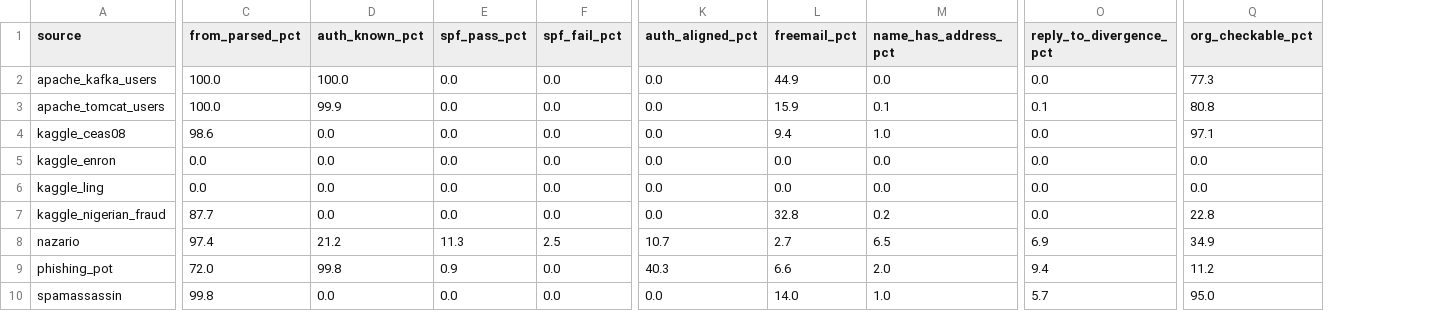
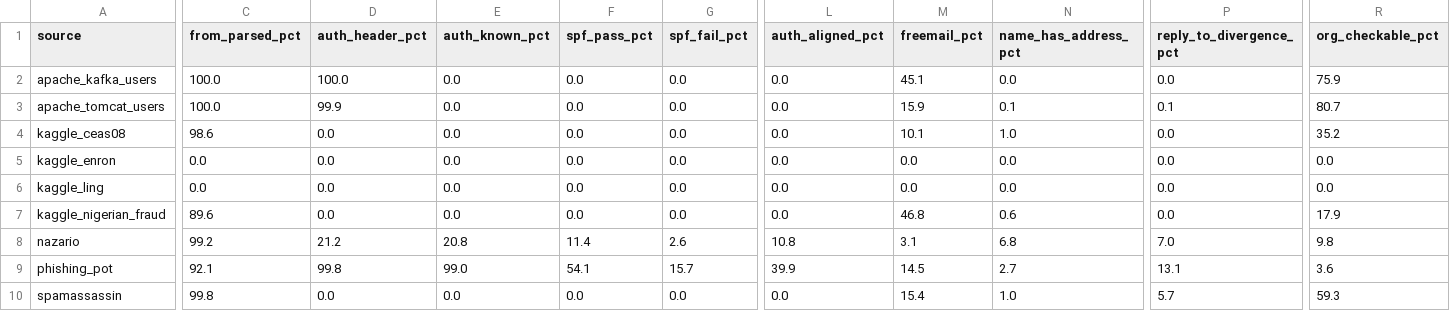
Before and after one commit to Nagasai-Datta/PretextGuard, a CSV file: results/header_evidence_summary.csv, drawn as a sheet; only a part is shown, gaps mark what is left out; addresses are those after the commit; the diff covers the shown part only; the diff names each change by its address in the sheet, - before the commit and + after, or states it on an @@ line.

Commit message:
Read Microsoft auth results, parse strict-failing From headers, add collectors, freemail and open platforms, add auth formats table

```diff
--- a/results/header_evidence_summary.csv
+++ b/results/header_evidence_summary.csv
+column D (auth_header_pct), rows 2-10: 100.0 | 99.9 | 0.0 | 0.0 | 0.0 | 0.0 | 21.2 | 99.8 | 0.0
-E2 (auth_known_pct): 100.0
+E2 (auth_known_pct): 0.0
-M2 (freemail_pct): 44.9
+M2 (freemail_pct): 45.1
-R2 (org_checkable_pct): 77.3
+R2 (org_checkable_pct): 75.9
-E3 (auth_known_pct): 99.9
+E3 (auth_known_pct): 0.0
-R3 (org_checkable_pct): 80.8
+R3 (org_checkable_pct): 80.7
-M4 (freemail_pct): 9.4
+M4 (freemail_pct): 10.1
-R4 (org_checkable_pct): 97.1
+R4 (org_checkable_pct): 35.2
-C7 (from_parsed_pct): 87.7
+C7 (from_parsed_pct): 89.6
-M7 (freemail_pct): 32.8
+M7 (freemail_pct): 46.8
-N7 (name_has_address_pct): 0.2
+N7 (name_has_address_pct): 0.6
-R7 (org_checkable_pct): 22.8
+R7 (org_checkable_pct): 17.9
-C8 (from_parsed_pct): 97.4
+C8 (from_parsed_pct): 99.2
-E8 (auth_known_pct): 21.2
+E8 (auth_known_pct): 20.8
-F8 (spf_pass_pct): 11.3
+F8 (spf_pass_pct): 11.4
-G8 (spf_fail_pct): 2.5
+G8 (spf_fail_pct): 2.6
-L8 (auth_aligned_pct): 10.7
+L8 (auth_aligned_pct): 10.8
-M8 (freemail_pct): 2.7
+M8 (freemail_pct): 3.1
-N8 (name_has_address_pct): 6.5
+N8 (name_has_address_pct): 6.8
-P8 (reply_to_divergence_pct): 6.9
+P8 (reply_to_divergence_pct): 7.0
-R8 (org_checkable_pct): 34.9
+R8 (org_checkable_pct): 9.8
-C9 (from_parsed_pct): 72.0
+C9 (from_parsed_pct): 92.1
-E9 (auth_known_pct): 99.8
+E9 (auth_known_pct): 99.0
-F9 (spf_pass_pct): 0.9
+F9 (spf_pass_pct): 54.1
-G9 (spf_fail_pct): 0.0
+G9 (spf_fail_pct): 15.7
-L9 (auth_aligned_pct): 40.3
+L9 (auth_aligned_pct): 39.9
-M9 (freemail_pct): 6.6
+M9 (freemail_pct): 14.5
-N9 (name_has_address_pct): 2.0
+N9 (name_has_address_pct): 2.7
-P9 (reply_to_divergence_pct): 9.4
+P9 (reply_to_divergence_pct): 13.1
-R9 (org_checkable_pct): 11.2
+R9 (org_checkable_pct): 3.6
-M10 (freemail_pct): 14.0
+M10 (freemail_pct): 15.4
-R10 (org_checkable_pct): 95.0
+R10 (org_checkable_pct): 59.3
```
Also changed, not shown: 3 edited cells elsewhere in this file, results/header_top_domains.csv, 6 other files.
